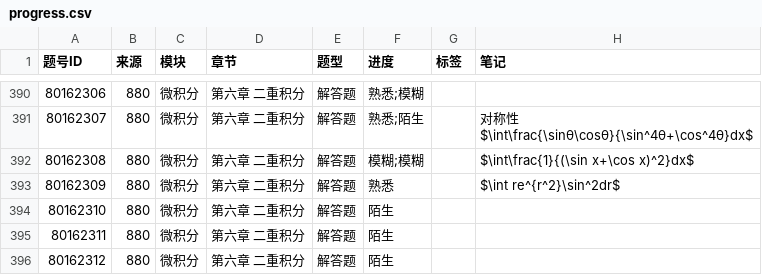
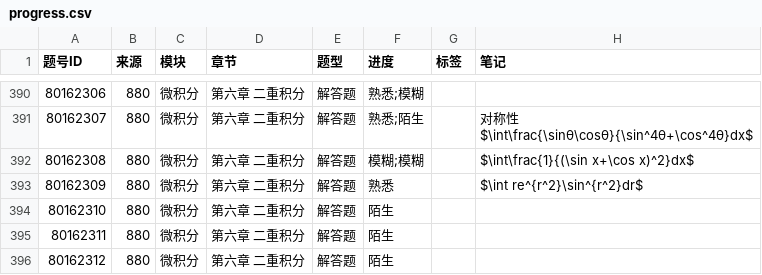
Before and after one commit to gitbuggi/math--, a CSV file: progress.csv, drawn as a sheet; only a part is shown, gaps mark what is left out.

Commit message:
Auto update progress via Web UI

```diff
--- a/progress.csv
+++ b/progress.csv
@@ -423,3 +423,3 @@ $\int\frac{\sinθ\cosθ}{\sin^4θ+\cos^4θ}dx$"
 80162308,880,微积分,第六章 二重积分,解答题,模糊;模糊,,$\int\frac{1}{(\sin x+\cos x)^2}dx$
-80162309,880,微积分,第六章 二重积分,解答题,熟悉,,$\int re^{r^2}\sin^2dr$
+80162309,880,微积分,第六章 二重积分,解答题,熟悉,,$\int re^{r^2}\sin^{r^2}dr$
 80162310,880,微积分,第六章 二重积分,解答题,陌生,,
```
